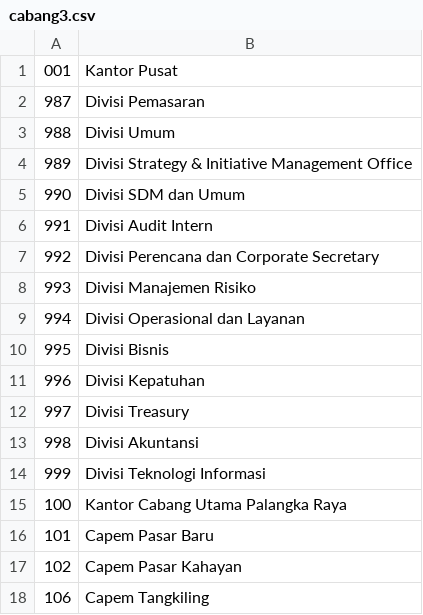
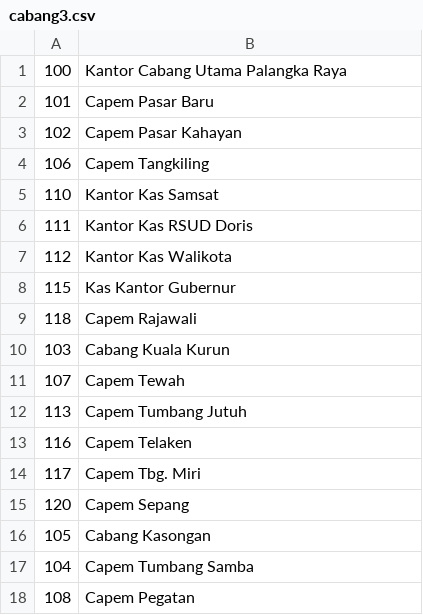
Before and after one commit to dbllyy/BK, a CSV file: cabang3.csv, drawn as a sheet; only a part is shown; the shorter side is filled out with more unchanged rows; the diff names each change by its address in the sheet, - before the commit and + after, or states it on an @@ line.

```diff
--- a/cabang3.csv
+++ b/cabang3.csv
-row 1: 001 | Kantor Pusat
-row 2: 987 | Divisi Pemasaran
-row 3: 988 | Divisi Umum
-row 4: 989 | Divisi Strategy & Initiative Management Office
-row 5: 990 | Divisi SDM dan Umum
-row 6: 991 | Divisi Audit Intern
-row 7: 992 | Divisi Perencana dan Corporate Secretary
-row 8: 993 | Divisi Manajemen Risiko
-row 9: 994 | Divisi Operasional dan Layanan
-row 10: 995 | Divisi Bisnis
-row 11: 996 | Divisi Kepatuhan
-row 12: 997 | Divisi Treasury
-row 13: 998 | Divisi Akuntansi
-row 14: 999 | Divisi Teknologi Informasi
```
Also changed, not shown: 3 other files.
